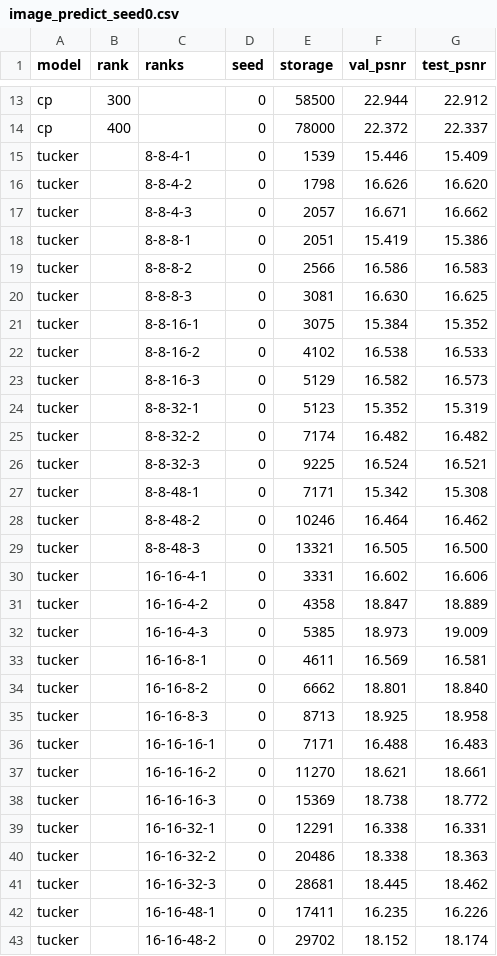
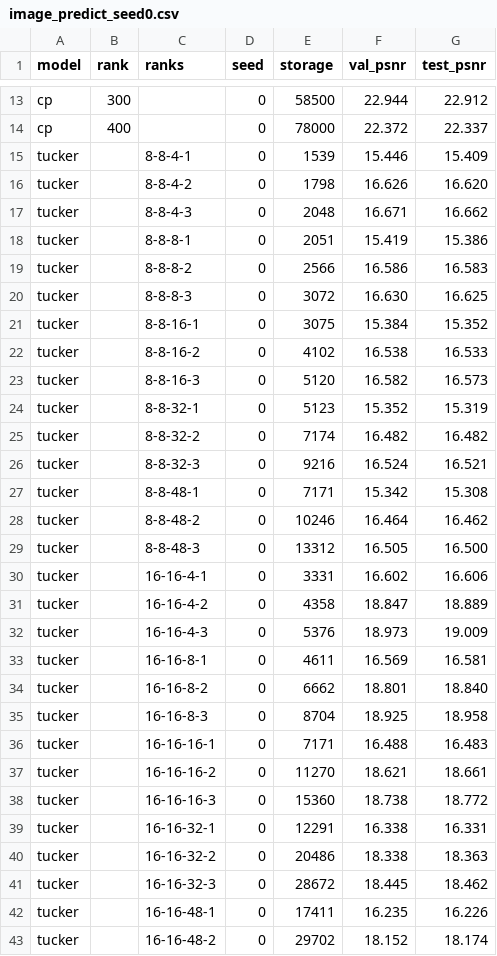
Before and after one commit to project-delphi/ml-blog, a CSV file: posts/cp-or-tucker-in-practice/data/image_predict_seed0.csv, drawn as a sheet; only a part is shown, gaps mark what is left out; the diff covers the shown part only.

```diff
--- a/posts/cp-or-tucker-in-practice/data/image_predict_seed0.csv
+++ b/posts/cp-or-tucker-in-practice/data/image_predict_seed0.csv
@@ -16,27 +16,27 @@ tucker,,8-8-4-1,0,1539,15.446,15.409
 tucker,,8-8-4-2,0,1798,16.626,16.620
-tucker,,8-8-4-3,0,2057,16.671,16.662
+tucker,,8-8-4-3,0,2048,16.671,16.662
 tucker,,8-8-8-1,0,2051,15.419,15.386
 tucker,,8-8-8-2,0,2566,16.586,16.583
-tucker,,8-8-8-3,0,3081,16.630,16.625
+tucker,,8-8-8-3,0,3072,16.630,16.625
 tucker,,8-8-16-1,0,3075,15.384,15.352
 tucker,,8-8-16-2,0,4102,16.538,16.533
-tucker,,8-8-16-3,0,5129,16.582,16.573
+tucker,,8-8-16-3,0,5120,16.582,16.573
 tucker,,8-8-32-1,0,5123,15.352,15.319
 tucker,,8-8-32-2,0,7174,16.482,16.482
-tucker,,8-8-32-3,0,9225,16.524,16.521
+tucker,,8-8-32-3,0,9216,16.524,16.521
 tucker,,8-8-48-1,0,7171,15.342,15.308
 tucker,,8-8-48-2,0,10246,16.464,16.462
-tucker,,8-8-48-3,0,13321,16.505,16.500
+tucker,,8-8-48-3,0,13312,16.505,16.500
 tucker,,16-16-4-1,0,3331,16.602,16.606
 tucker,,16-16-4-2,0,4358,18.847,18.889
-tucker,,16-16-4-3,0,5385,18.973,19.009
+tucker,,16-16-4-3,0,5376,18.973,19.009
 tucker,,16-16-8-1,0,4611,16.569,16.581
 tucker,,16-16-8-2,0,6662,18.801,18.840
-tucker,,16-16-8-3,0,8713,18.925,18.958
+tucker,,16-16-8-3,0,8704,18.925,18.958
 tucker,,16-16-16-1,0,7171,16.488,16.483
 tucker,,16-16-16-2,0,11270,18.621,18.661
-tucker,,16-16-16-3,0,15369,18.738,18.772
+tucker,,16-16-16-3,0,15360,18.738,18.772
 tucker,,16-16-32-1,0,12291,16.338,16.331
 tucker,,16-16-32-2,0,20486,18.338,18.363
-tucker,,16-16-32-3,0,28681,18.445,18.462
+tucker,,16-16-32-3,0,28672,18.445,18.462
 tucker,,16-16-48-1,0,17411,16.235,16.226
```
Also changed, not shown: 36 edited cells elsewhere in this file, posts/cp-or-tucker-in-practice/data/image_compress.csv, posts/cp-or-tucker-in-practice/data/image_predict_seed1.csv, 19 other files.
